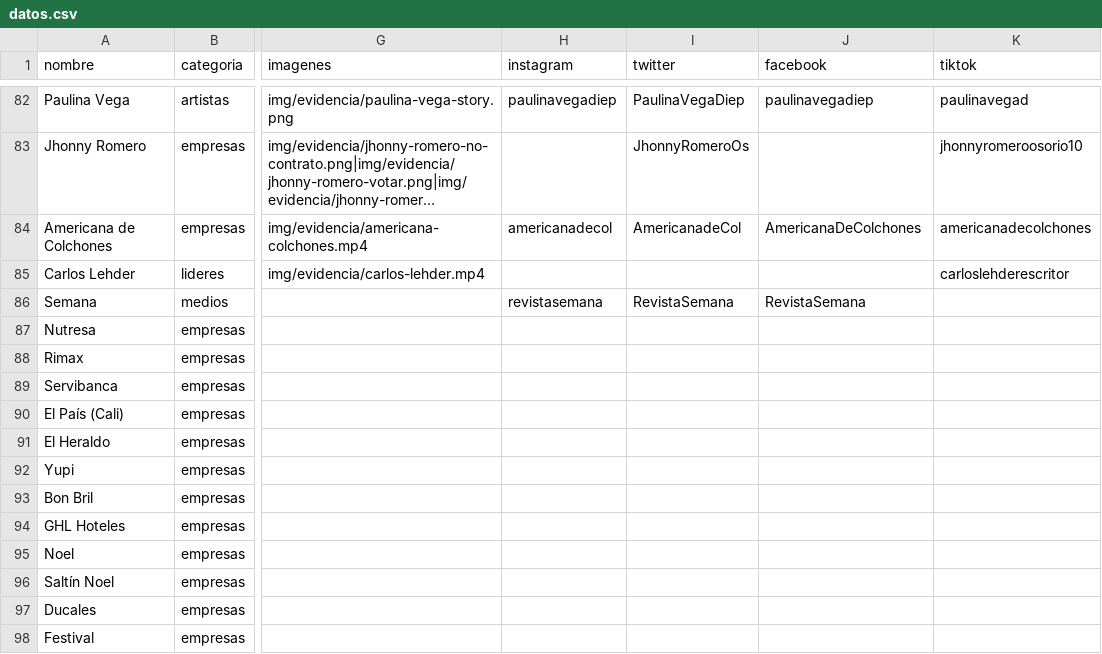
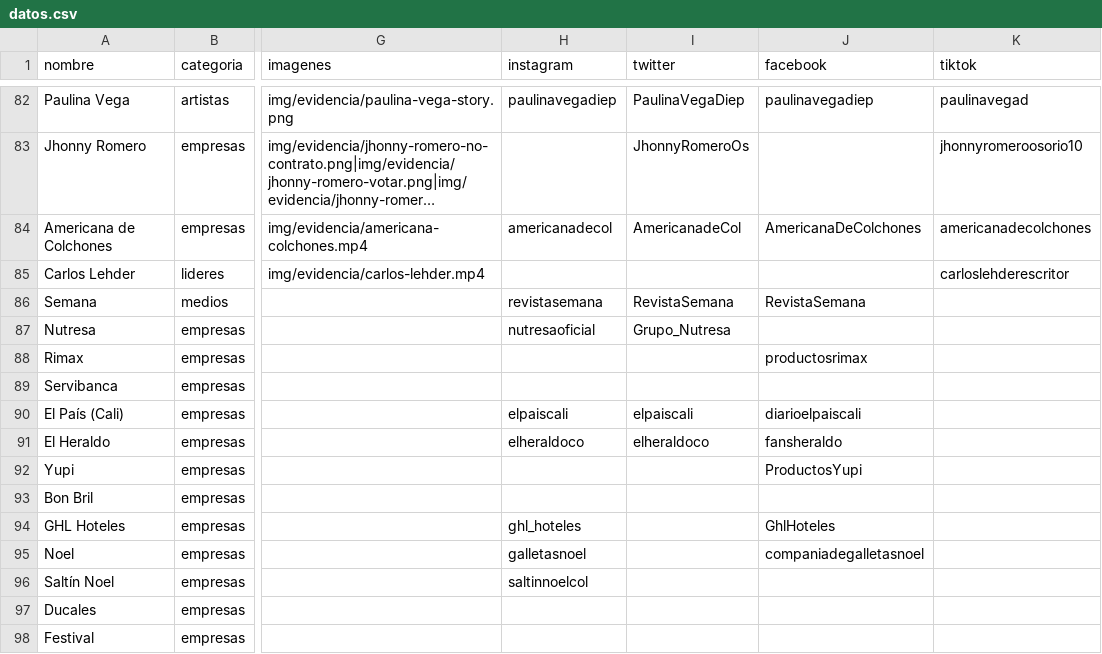
Before and after one commit to directorio-apoyos/directorio-apoyos.github.io, a CSV file: datos.csv, drawn as a sheet; only a part is shown, gaps mark what is left out; long unchanged cells end in …; the diff covers the shown part only; the diff names each change by its address in the sheet, - before the commit and + after, or states it on an @@ line.

Commit message:
logos Nutresa y Semana; redes oficiales verificadas (IG/X/FB) para 16 marcas/empresas del Grupo Gilinski; eliminar Bon Ice (marca de Quala, no de Nutresa/Gilinski) — corrección de exactitud

```diff
--- a/datos.csv
+++ b/datos.csv
-H87 (instagram): (empty)
+H87 (instagram): nutresaoficial
-I87 (twitter): (empty)
+I87 (twitter): Grupo_Nutresa
-J88 (facebook): (empty)
+J88 (facebook): productosrimax
-H90 (instagram): (empty)
+H90 (instagram): elpaiscali
-I90 (twitter): (empty)
+I90 (twitter): elpaiscali
-J90 (facebook): (empty)
+J90 (facebook): diarioelpaiscali
-H91 (instagram): (empty)
+H91 (instagram): elheraldoco
-I91 (twitter): (empty)
+I91 (twitter): elheraldoco
-J91 (facebook): (empty)
+J91 (facebook): fansheraldo
-J92 (facebook): (empty)
+J92 (facebook): ProductosYupi
-H94 (instagram): (empty)
+H94 (instagram): ghl_hoteles
-J94 (facebook): (empty)
+J94 (facebook): GhlHoteles
-H95 (instagram): (empty)
+H95 (instagram): galletasnoel
-J95 (facebook): (empty)
+J95 (facebook): companiadegalletasnoel
-H96 (instagram): (empty)
+H96 (instagram): saltinnoelcol
```
Also changed, not shown: 1 removed row and 16 edited cells elsewhere in this file, 3 other files.
